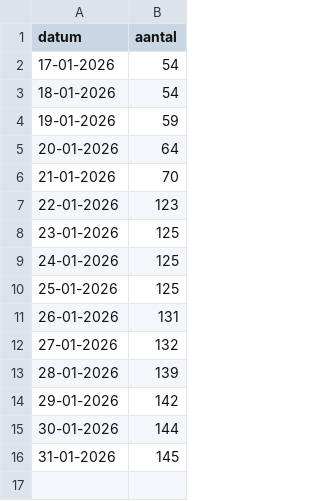
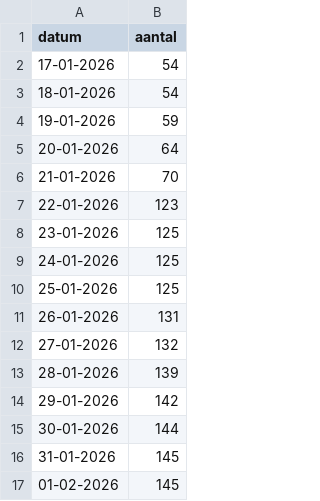
Before and after one commit to Hilbrand/slt, a CSV file: public/gr2026/voortgang.csv, drawn as a sheet; the diff names each change by its address in the sheet, - before the commit and + after, or states it on an @@ line.

Commit message:
Update van stemlokalen gegevens

```diff
--- a/public/gr2026/voortgang.csv
+++ b/public/gr2026/voortgang.csv
+row 17: 01-02-2026 | 145
```
